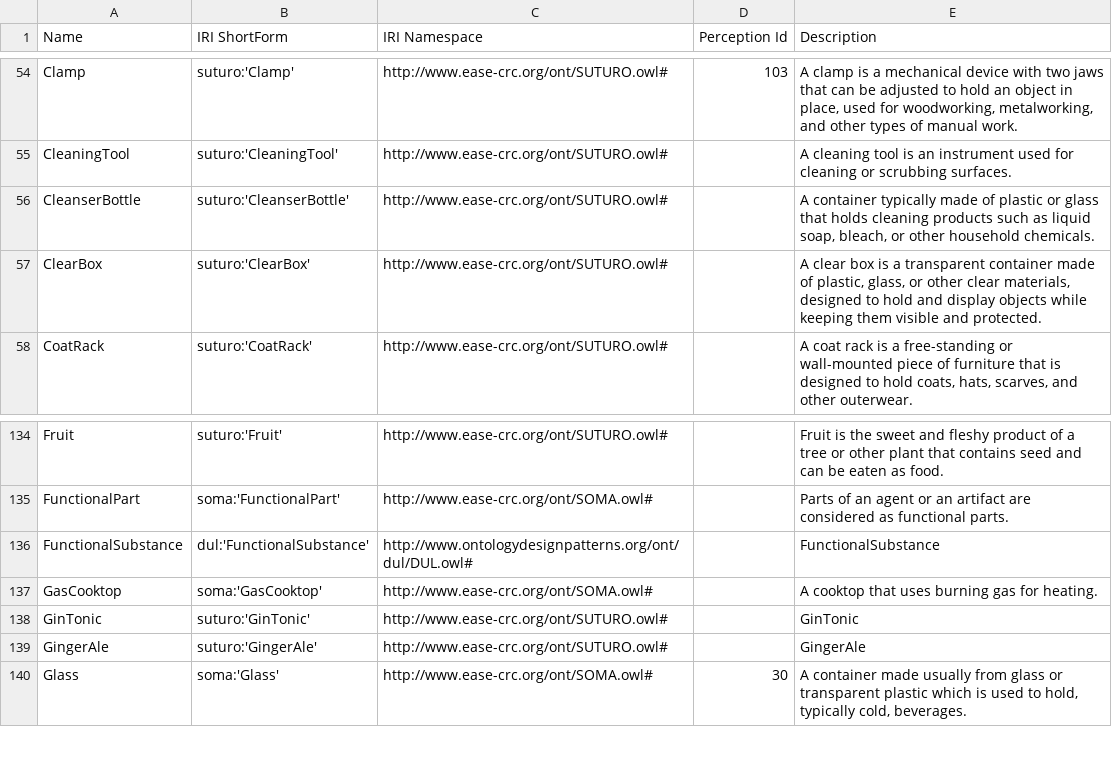
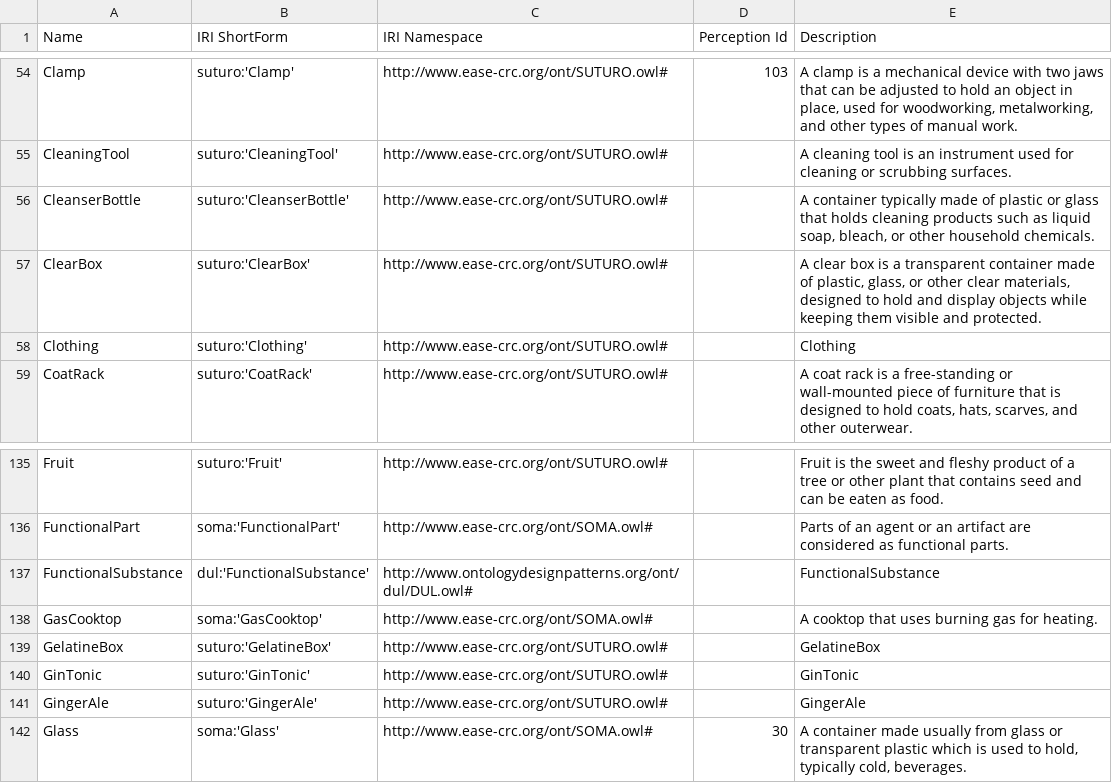
Before and after one commit to SUTURO/suturo_knowledge, a CSV file: docs/objects/owl2anything/output/suturo_objects.csv, drawn as a sheet; only a part is shown, gaps mark what is left out; the diff names each change by its address in the sheet, - before the commit and + after, or states it on an @@ line.

Commit message:
Updated SUTURO Objects to 25ccbc1 (owl2anything:87 :rocket:)

```diff
--- a/docs/objects/owl2anything/output/suturo_objects.csv
+++ b/docs/objects/owl2anything/output/suturo_objects.csv
+row 58: Clothing | suturo:'Clothing' | http://www.ease-crc.org/ont/SUTURO.owl# |  | Clothing
+row 139: GelatineBox | suturo:'GelatineBox' | http://www.ease-crc.org/ont/SUTURO.owl# |  | GelatineBox
```
